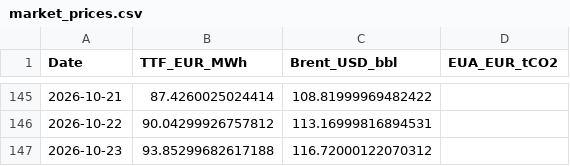
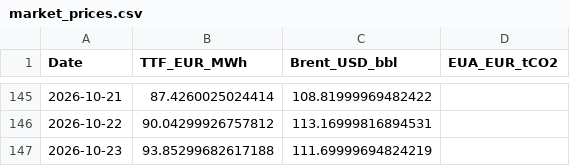
Before and after one commit to TomSRemy/PPA-Dashboard, a CSV file: ppa_dashboard/data/market_prices.csv, drawn as a sheet; only a part is shown, gaps mark what is left out.

```diff
--- a/ppa_dashboard/data/market_prices.csv
+++ b/ppa_dashboard/data/market_prices.csv
@@ -146,2 +146,2 @@ Date,TTF_EUR_MWh,Brent_USD_bbl,EUA_EUR_tCO2
 2026-10-22,90.04299926757812,113.16999816894531,
-2026-10-23,93.85299682617188,116.72000122070312,
+2026-10-23,93.85299682617188,111.69999694824219,
```
